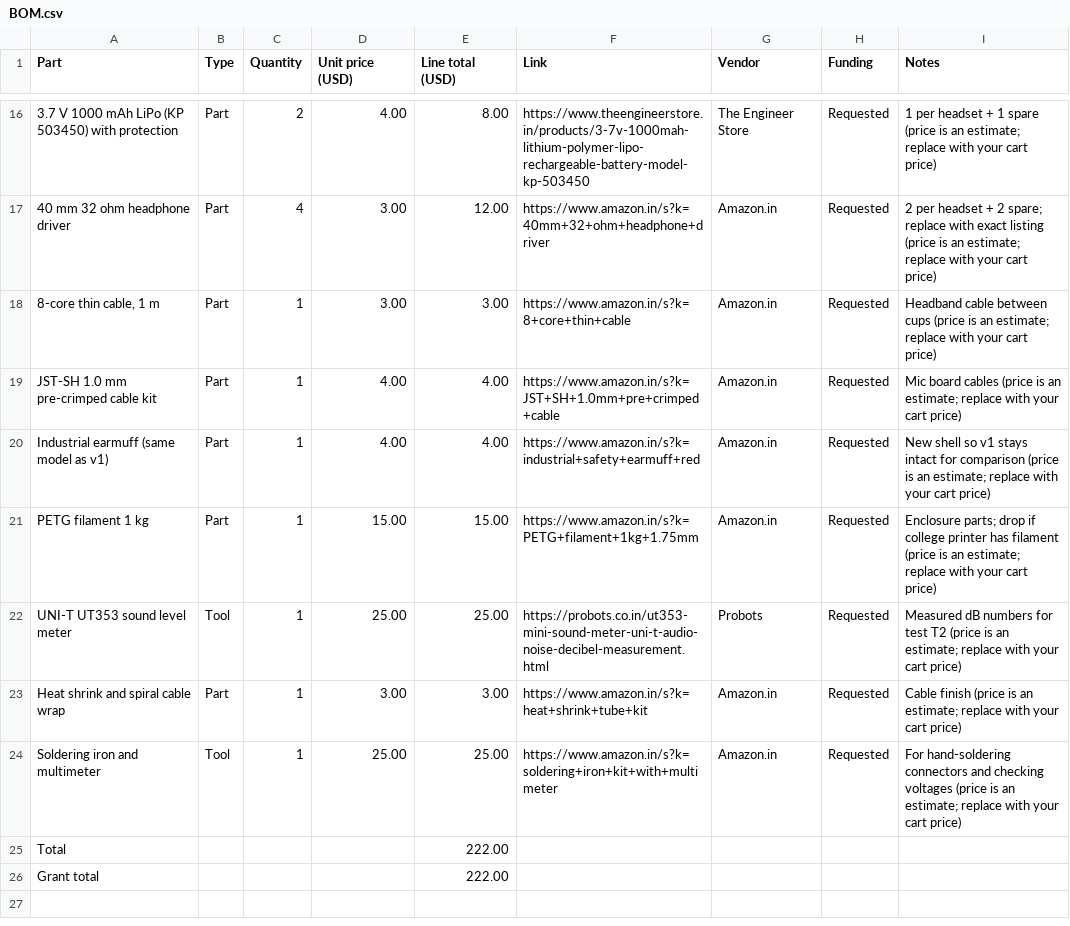
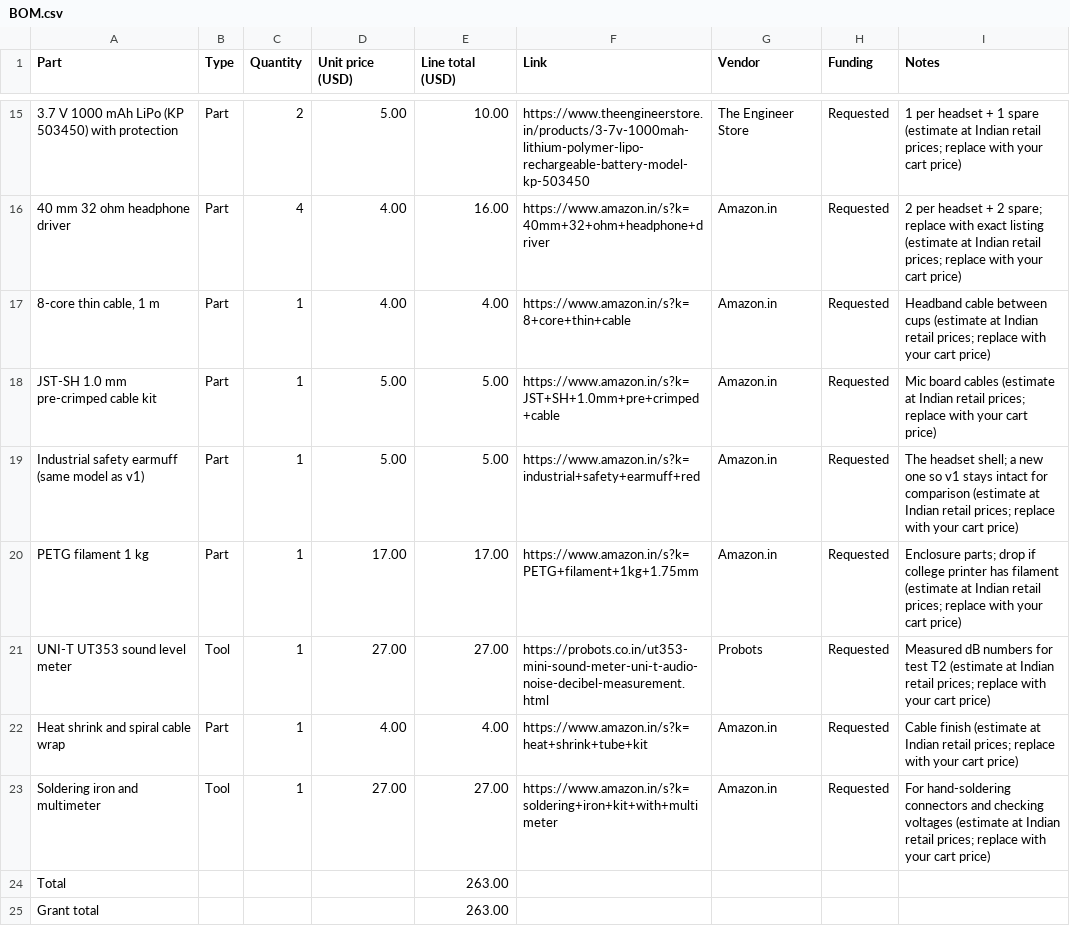
Before and after one commit to calebjohndan-hoop/anchor-v2, a CSV file: BOM.csv, drawn as a sheet; only a part is shown, gaps mark what is left out; addresses are those after the commit; the diff covers the shown part only; the diff names each change by its address in the sheet, - before the commit and + after, or states it on an @@ line.

```diff
--- a/BOM.csv
+++ b/BOM.csv
-D15 (Unit price (USD)): 4.00
+D15 (Unit price (USD)): 5.00
-E15 (Line total (USD)): 8.00
+E15 (Line total (USD)): 10.00
-I15 (Notes): …1 spare (price is an estimate; replace with…
+I15 (Notes): …1 spare (estimate at Indian retail prices; replace with…
-D16:D17 (Unit price (USD)): 3.00
+D16:D17 (Unit price (USD)): 4.00
-E16 (Line total (USD)): 12.00
+E16 (Line total (USD)): 16.00
-I16 (Notes): …exact listing (price is an estimate; replace with…
+I16 (Notes): …exact listing (estimate at Indian retail prices; replace with…
-E17 (Line total (USD)): 3.00
+E17 (Line total (USD)): 4.00
-I17 (Notes): …between cups (price is an estimate; replace with…
+I17 (Notes): …between cups (estimate at Indian retail prices; replace with…
-D18:D19 (Unit price (USD)): 4.00
+D18:D19 (Unit price (USD)): 5.00
-E18:E19 (Line total (USD)): 4.00
+E18:E19 (Line total (USD)): 5.00
-I18 (Notes): …board cables (price is an estimate; replace with…
+I18 (Notes): …board cables (estimate at Indian retail prices; replace with…
-A19 (Part): Industrial earmuff (same model as v1)
+A19 (Part): Industrial safety earmuff (same model as v1)
-I19 (Notes): New shell so v1 stays intact for comparison (price is an estimate; replace with…
+I19 (Notes): The headset shell; a new one so v1 stays intact for comparison (estimate at Indian retail prices; replace with…
-D20 (Unit price (USD)): 15.00
+D20 (Unit price (USD)): 17.00
-E20 (Line total (USD)): 15.00
+E20 (Line total (USD)): 17.00
-I20 (Notes): …has filament (price is an estimate; replace with…
+I20 (Notes): …has filament (estimate at Indian retail prices; replace with…
-D21 (Unit price (USD)): 25.00
+D21 (Unit price (USD)): 27.00
-E21 (Line total (USD)): 25.00
+E21 (Line total (USD)): 27.00
-I21 (Notes): …test T2 (price is an estimate; replace with…
+I21 (Notes): …test T2 (estimate at Indian retail prices; replace with…
-D22 (Unit price (USD)): 3.00
+D22 (Unit price (USD)): 4.00
-E22 (Line total (USD)): 3.00
+E22 (Line total (USD)): 4.00
-I22 (Notes): Cable finish (price is an estimate; replace with…
+I22 (Notes): Cable finish (estimate at Indian retail prices; replace with…
-D23 (Unit price (USD)): 25.00
+D23 (Unit price (USD)): 27.00
-E23 (Line total (USD)): 25.00
+E23 (Line total (USD)): 27.00
-I23 (Notes): …checking voltages (price is an estimate; replace with…
+I23 (Notes): …checking voltages (estimate at Indian retail prices; replace with…
-E24:E25 (Line total (USD)): 222.00
+E24:E25 (Line total (USD)): 263.00
```
Also changed, not shown: 1 removed row and 33 edited cells elsewhere in this file, 1 other file.
